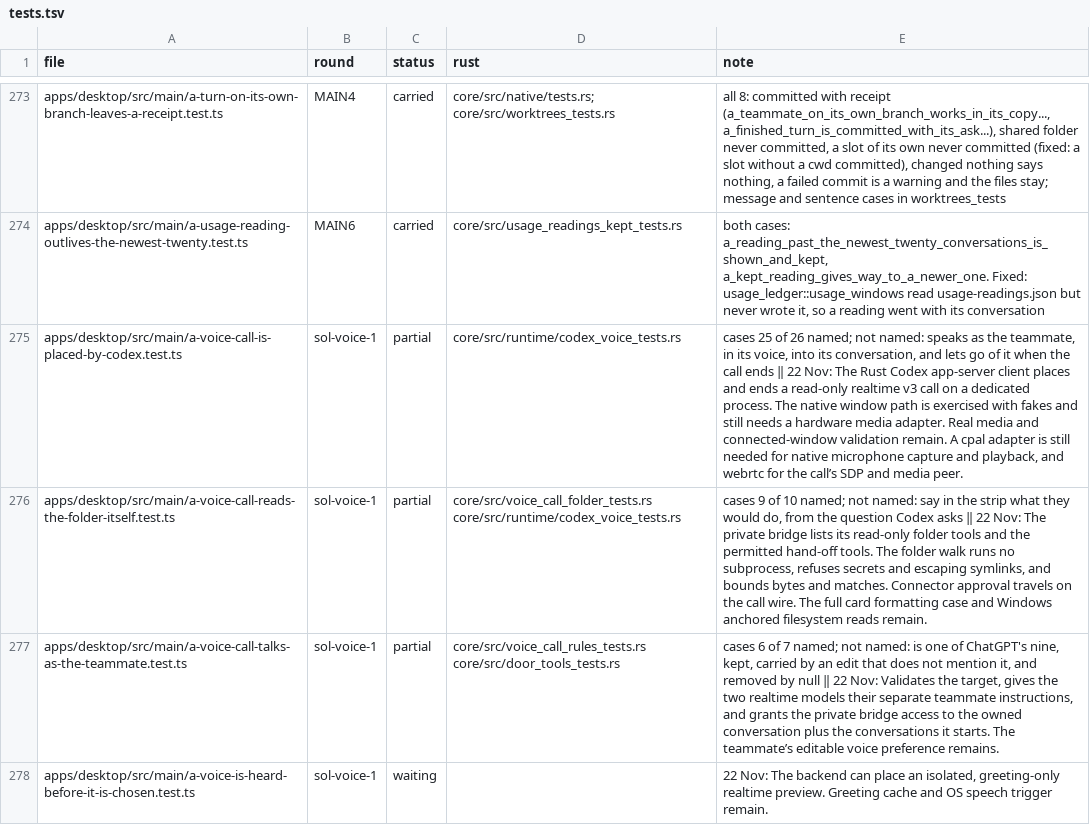
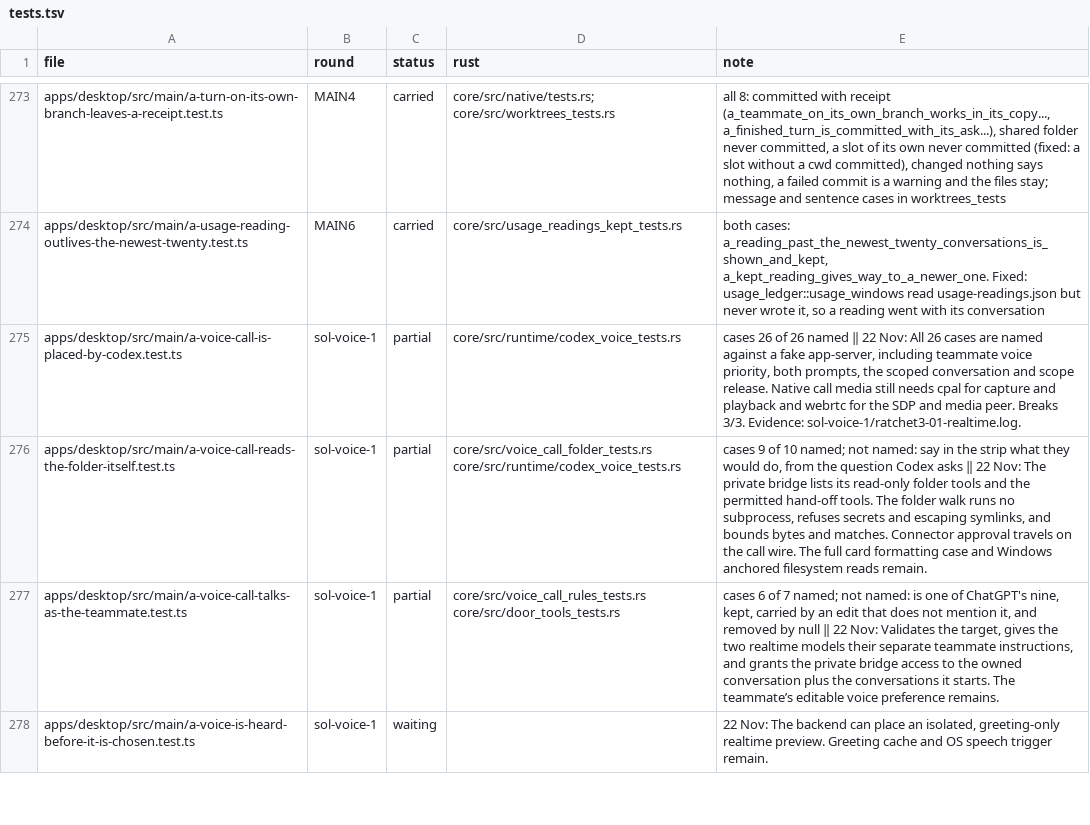
Before and after one commit to StopBanning/locust, a TSV file: apps/native/parity/tests.tsv, drawn as a sheet; only a part is shown, gaps mark what is left out; the diff names each change by its address in the sheet, - before the commit and + after, or states it on an @@ line.

Commit message:
Prove realtime Codex call and teammate scope

```diff
--- a/apps/native/parity/tests.tsv
+++ b/apps/native/parity/tests.tsv
-E275 (note): cases 25 of 26 named; not named: speaks as the teammate, in its voice, into its conversation, and lets go of it when the call ends ‖ 22 Nov: The Rust Codex app-server client places and ends a read-only realtime v3 call on a dedicated process. The native window path is exercised with fakes and still needs a hardware media adapter. Real media and connected-window validation remain. A cpal adapter is still needed for native microphone capture and playback, and webrtc for the call’s SDP and media peer.
+E275 (note): cases 26 of 26 named ‖ 22 Nov: All 26 cases are named against a fake app-server, including teammate voice priority, both prompts, the scoped conversation and scope release. Native call media still needs cpal for capture and playback and webrtc for the SDP and media peer. Breaks 3/3. Evidence: sol-voice-1/ratchet3-01-realtime.log.
```
Also changed, not shown: apps/native/parity/cases.tsv, 1 other file.
